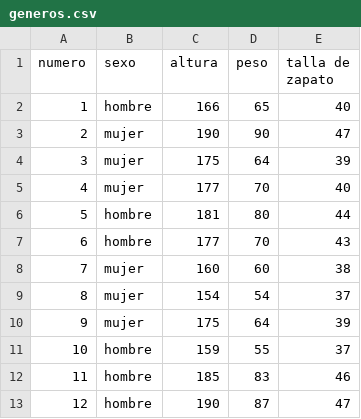
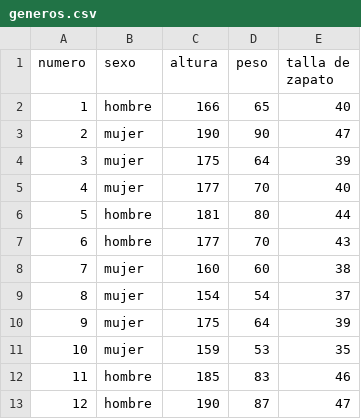
Before and after one commit to sandragutierrez-cell/csv, a CSV file: generos.csv, drawn as a sheet; the diff names each change by its address in the sheet, - before the commit and + after, or states it on an @@ line.

Commit message:
Update generos.csv
2

```diff
--- a/generos.csv
+++ b/generos.csv
-B11 (sexo): hombre
+B11 (sexo): mujer
-D11 (peso): 55
+D11 (peso): 53
-E11 (talla de zapato): 37
+E11 (talla de zapato): 35
```
